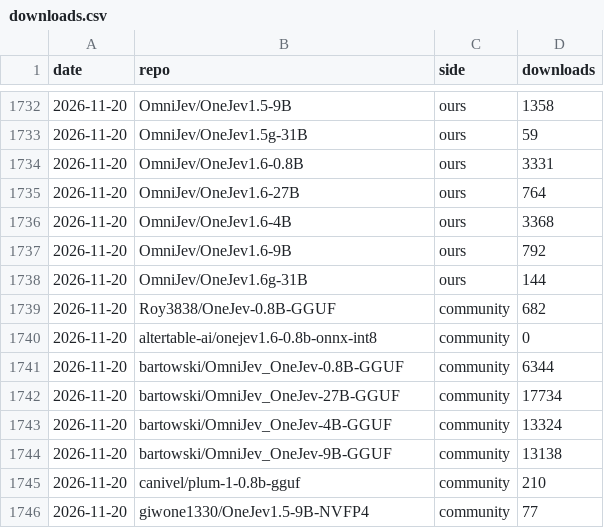
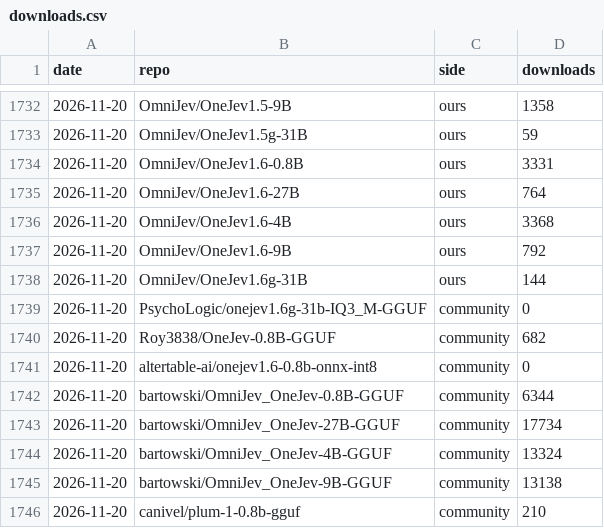
Before and after one commit to OmniJev/OneJev, a CSV file: assets/downloads.csv, drawn as a sheet; only a part is shown, gaps mark what is left out; the shorter side is filled out with more unchanged rows; the diff covers the shown part only; the diff names each change by its address in the sheet, - before the commit and + after, or states it on an @@ line.

```diff
--- a/assets/downloads.csv
+++ b/assets/downloads.csv
+row 1739: 2026-11-20 | PsychoLogic/onejev1.6g-31b-IQ3_M-GGUF | community | 0
```
Also changed, not shown: 41 added rows elsewhere in this file, 1 other file.
